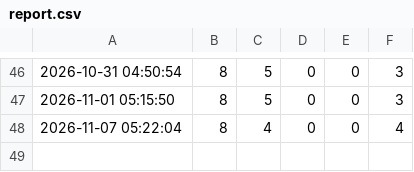
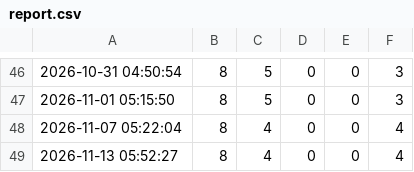
Before and after one commit to 3nochele/random, a CSV file: report.csv, drawn as a sheet; only a part is shown, gaps mark what is left out.

```diff
--- a/report.csv
+++ b/report.csv
@@ -48 +48,2 @@
 2026-11-07 05:22:04,8,4,0,0,4
+2026-11-13 05:52:27,8,4,0,0,4
```
Also changed, not shown: detailed_status.csv.
